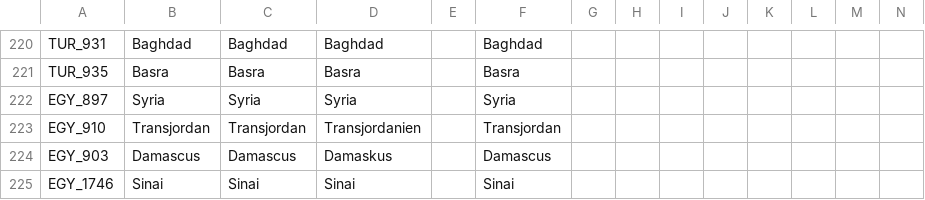
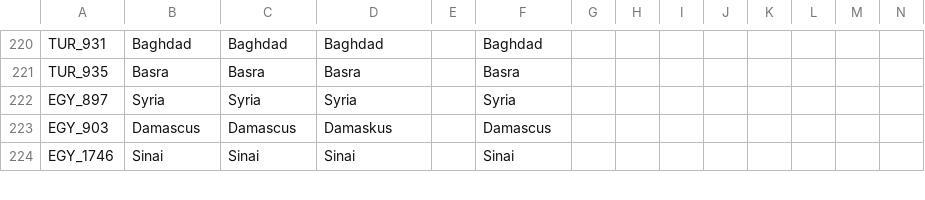
Before and after one commit to Jupiterson/Throne-of-Lorraine, a CSV file: TOL/localisation/darkness.csv, drawn as a sheet; only a part is shown, gaps mark what is left out.

```diff
--- a/TOL/localisation/darkness.csv
+++ b/TOL/localisation/darkness.csv
@@ -222,3 +222,2 @@ TUR_935;Basra;Basra;Basra;;Basra;;;;;;;;;
 EGY_897;Syria;Syria;Syria;;Syria;;;;;;;;;
-EGY_910;Transjordan;Transjordan;Transjordanien;;Transjordan;;;;;;;;;
 EGY_903;Damascus;Damascus;Damaskus;;Damascus;;;;;;;;;
```
Also changed, not shown: TOL/localisation/00_HPM_countries.csv, TOL/localisation/00_HPM_events.csv, 52 other files.
